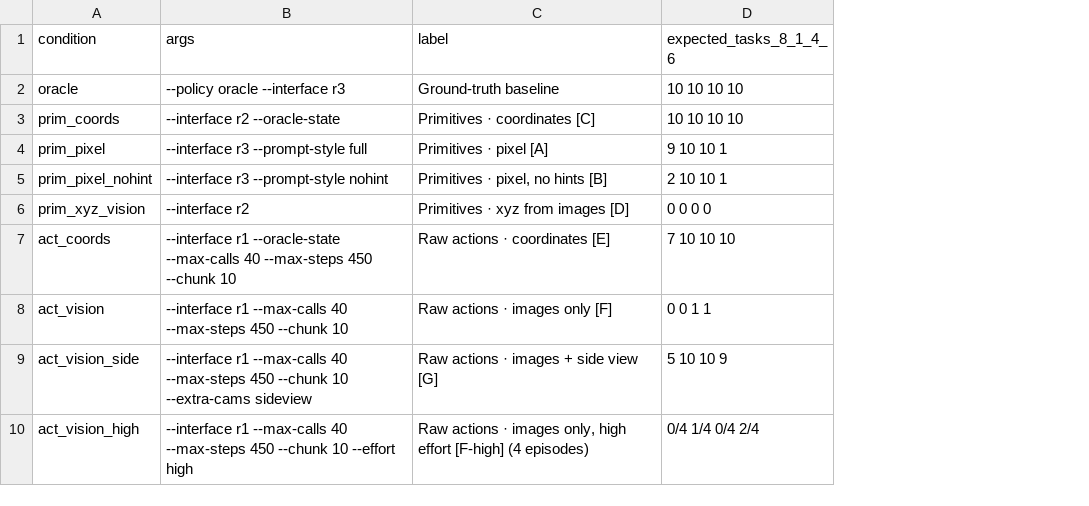
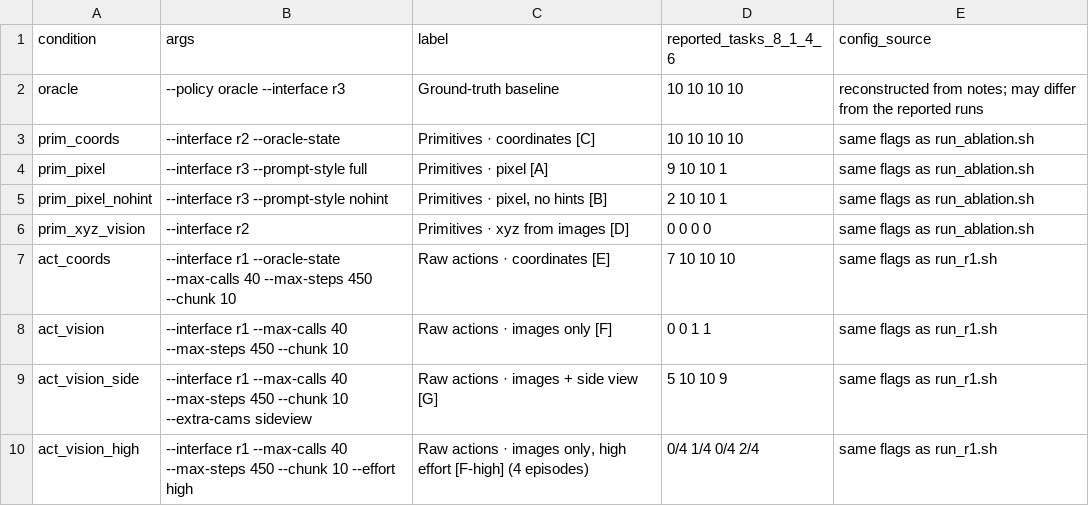
Before and after one commit to Jacksonha7/gpt6-libero-probe, a TSV file: code/conditions.tsv, drawn as a sheet; the diff names each change by its address in the sheet, - before the commit and + after, or states it on an @@ line.

```diff
--- a/code/conditions.tsv
+++ b/code/conditions.tsv
+column E (config_source), rows 2-10: reconstructed from notes; may differ from the reported runs | same flags as run_ablation.sh | same flags as run_ablation.sh | same flags as run_ablation.sh | same flags as run_ablation.sh | same flags as run_r1.sh | same flags as run_r1.sh | same flags as run_r1.sh | same flags as run_r1.sh
-D1: expected_tasks_8_1_4_6
+D1: reported_tasks_8_1_4_6
```
Also changed, not shown: 8 other files.
